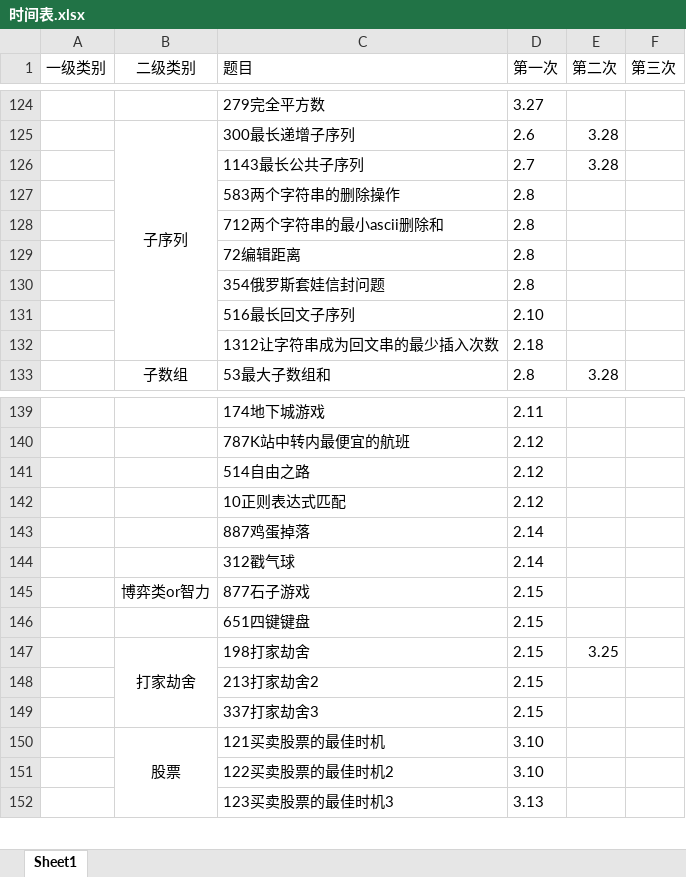
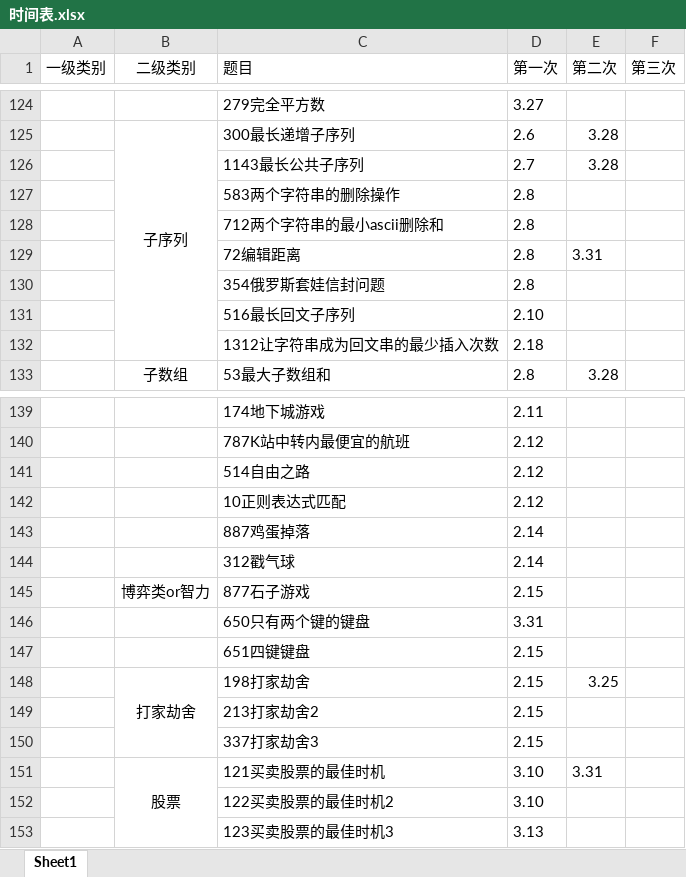
Before and after one commit to lisan97/leetcode, an Excel workbook: 时间表.xlsx, sheet Sheet1, drawn as a sheet; only a part is shown, gaps mark what is left out; values as stored, in another font and other column widths than the file's, no borders; addresses are those after the commit; the diff names each change by its address in the sheet, - before the commit and + after, or states it on an @@ line.

```diff
--- a/时间表.xlsx (sheet Sheet1)
+++ b/时间表.xlsx (sheet Sheet1)
-E129 (第二次): (empty)
+E129 (第二次): 3.31
+row 146:  |  | 650只有两个键的键盘 | 3.31
-E151 (第二次): (empty)
+E151 (第二次): 3.31
```
Also changed, not shown: 4 other files.
